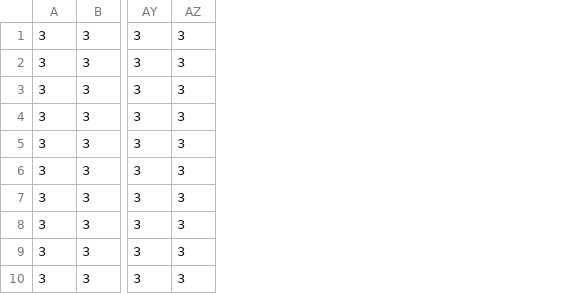
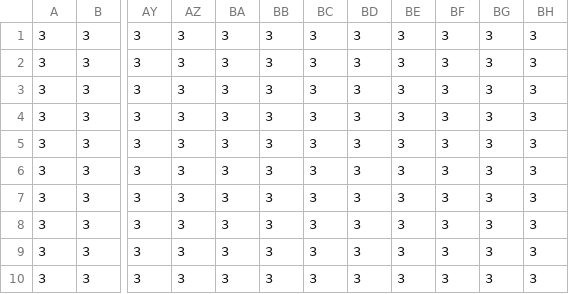
Before and after one commit to panaitoff/game_hojy_brojy, a CSV file: maptiled/level_1_decor.csv, drawn as a sheet; only a part is shown, gaps mark what is left out; the diff names each change by its address in the sheet, - before the commit and + after, or states it on an @@ line.

```diff
--- a/maptiled/level_1_decor.csv
+++ b/maptiled/level_1_decor.csv
+column BA, rows 1-10: all 3
+column BB, rows 1-10: all 3
+column BC, rows 1-10: all 3
+column BD, rows 1-10: all 3
+column BE, rows 1-10: all 3
+column BF, rows 1-10: all 3
+column BG, rows 1-10: all 3
+column BH, rows 1-10: all 3
```
Also changed, not shown: maptiled/level_2_creatures.csv, maptiled/level_2_decor.csv, 10 other files.
